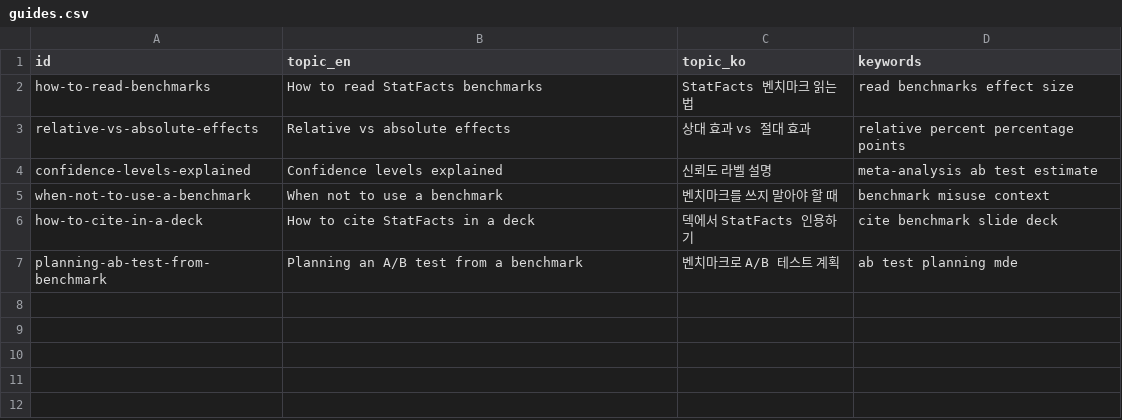
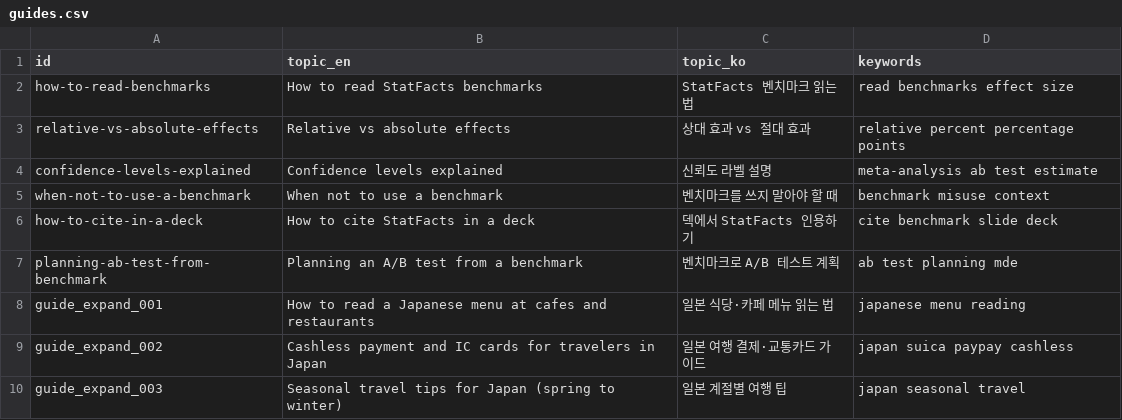
Before and after one commit to starful/statfacts, a CSV file: script/csv/guides.csv, drawn as a sheet; the diff names each change by its address in the sheet, - before the commit and + after, or states it on an @@ line.

```diff
--- a/script/csv/guides.csv
+++ b/script/csv/guides.csv
+row 8: guide_expand_001 | How to read a Japanese menu at cafes and restaurants | 일본 식당·카페 메뉴 읽는 법 | japanese menu reading
+row 9: guide_expand_002 | Cashless payment and IC cards for travelers in Japan | 일본 여행 결제·교통카드 가이드 | japan suica paypay cashless
+row 10: guide_expand_003 | Seasonal travel tips for Japan (spring to winter) | 일본 계절별 여행 팁 | japan seasonal travel
```
Also changed, not shown: 1 other file.
